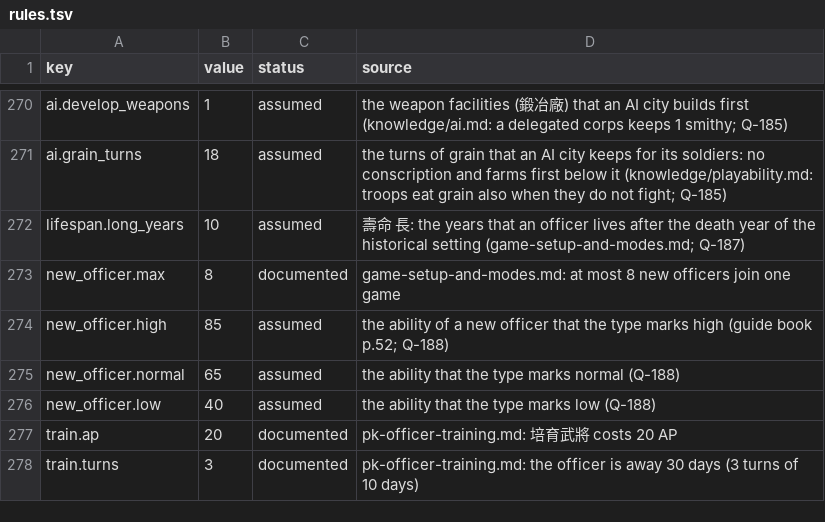
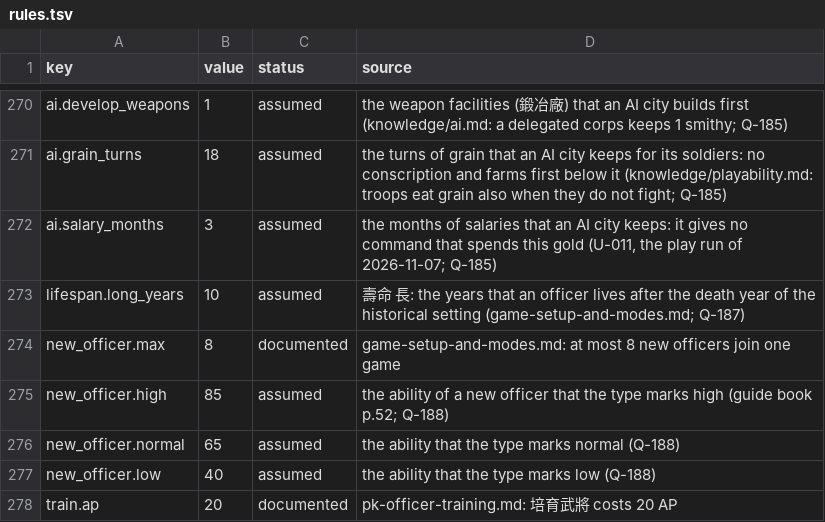
Before and after one commit to yksi7417/sanguodream, a TSV file: data/civil_war/rules.tsv, drawn as a sheet; only a part is shown, gaps mark what is left out; the shorter side is filled out with more unchanged rows.

```diff
--- a/data/civil_war/rules.tsv
+++ b/data/civil_war/rules.tsv
@@ -271,2 +271,3 @@ ai.develop_weapons	1	assumed	the weapon facilities (鍛冶廠) that an AI city b
 ai.grain_turns	18	assumed	the turns of grain that an AI city keeps for its soldiers: no conscription and farms first below it (knowledge/playability.md: troops eat grain also when they do not fight; Q-185)
+ai.salary_months	3	assumed	the months of salaries that an AI city keeps: it gives no command that spends this gold (U-011, the play run of 2026-11-07; Q-185)
 lifespan.long_years	10	assumed	壽命 長: the years that an officer lives after the death year of the historical setting (game-setup-and-modes.md; Q-187)
```
Also changed, not shown: data/han_196/rules.tsv, data/medieval_east/rules.tsv, 16 other files.
